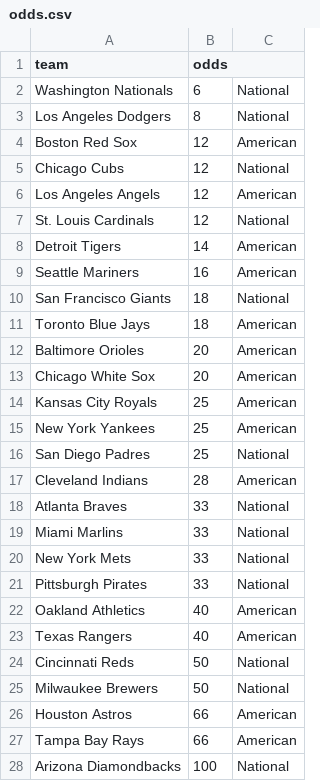
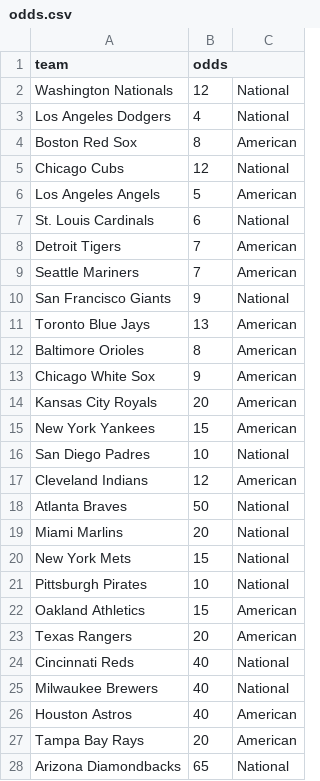
Before and after one commit to NB28VT/tv-prediciton-for-world-series, a CSV file: support/odds.csv, drawn as a sheet; only a part is shown; the diff covers the shown part only.

```diff
--- a/support/odds.csv
+++ b/support/odds.csv
@@ -1,28 +1,28 @@
 team,odds
-Washington Nationals,6,National
-Los Angeles Dodgers,8,National
-Boston Red Sox,12,American
+Washington Nationals,12,National
+Los Angeles Dodgers,4,National
+Boston Red Sox,8,American
 Chicago Cubs,12,National
-Los Angeles Angels,12,American
-St. Louis Cardinals,12,National
-Detroit Tigers,14,American
-Seattle Mariners,16,American
-San Francisco Giants,18,National
-Toronto Blue Jays,18,American
-Baltimore Orioles, 20,American
-Chicago White Sox,20,American
-Kansas City Royals,25,American
-New York Yankees,25,American
-San Diego Padres,25,National
-Cleveland Indians,28,American
-Atlanta Braves, 33,National
-Miami Marlins,33,National
-New York Mets,33,National
-Pittsburgh Pirates,33,National
-Oakland Athletics,40,American
-Texas Rangers,40,American
-Cincinnati Reds,50,National
-Milwaukee Brewers,50,National
-Houston Astros,66,American
-Tampa Bay Rays,66,American
-Arizona Diamondbacks,100,National
+Los Angeles Angels,5,American
+St. Louis Cardinals,6,National
+Detroit Tigers,7,American
+Seattle Mariners,7,American
+San Francisco Giants,9,National
+Toronto Blue Jays,13,American
+Baltimore Orioles,8,American
+Chicago White Sox,9,American
+Kansas City Royals,20,American
+New York Yankees,15,American
+San Diego Padres,10,National
+Cleveland Indians,12,American
+Atlanta Braves, 50,National
+Miami Marlins,20,National
+New York Mets,15,National
+Pittsburgh Pirates,10,National
+Oakland Athletics,15,American
+Texas Rangers,20,American
+Cincinnati Reds,40,National
+Milwaukee Brewers,40,National
+Houston Astros,40,American
+Tampa Bay Rays,20,American
+Arizona Diamondbacks,65,National
```
Also changed, not shown: 3 edited cells elsewhere in this file, 1 other file.
